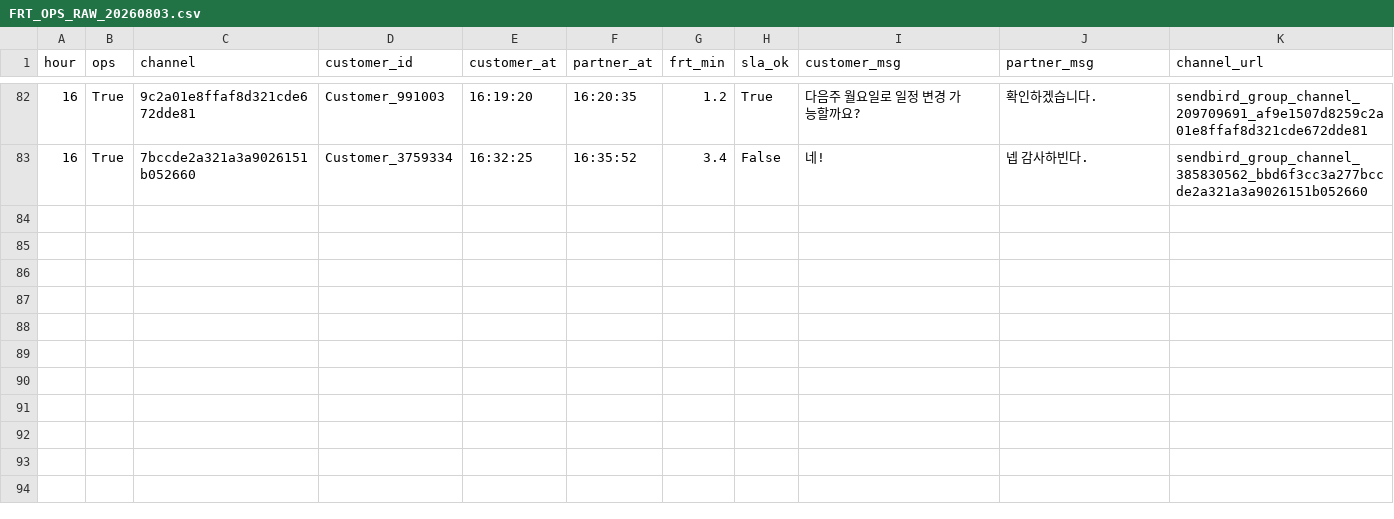
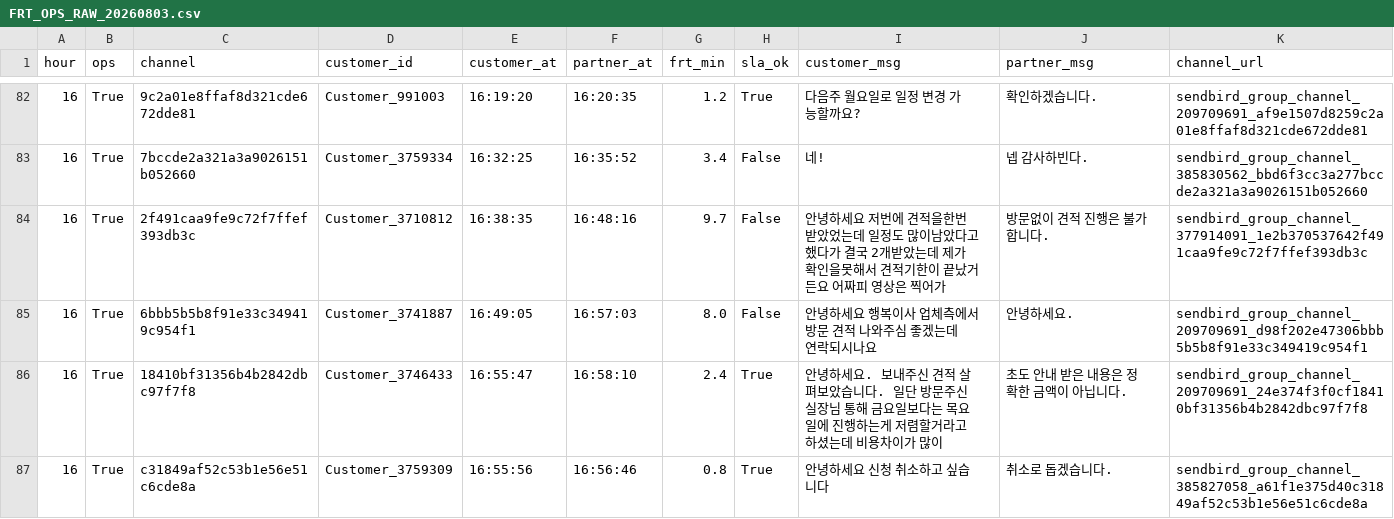
Before and after one commit to miso-cx/moving-by-miso-cx-frt-dashboard, a CSV file: daily/raw/FRT_OPS_RAW_20260803.csv, drawn as a sheet; only a part is shown, gaps mark what is left out; the diff names each change by its address in the sheet, - before the commit and + after, or states it on an @@ line.

```diff
--- a/daily/raw/FRT_OPS_RAW_20260803.csv
+++ b/daily/raw/FRT_OPS_RAW_20260803.csv
+row 84: 16 | True | 2f491caa9fe9c72f7ffef393db3c | Customer_3710812 | 16:38:35 | 16:48:16 | 9.7 | False | 안녕하세요 저번에 견적을한번 받았었는데 일정도 많이남았다고했다가 결국 2개받았는데 제가 확인을못해서 견적기한이 끝났거든요 어짜피 영상은 찍어가 | 방문없이 견적 진행은 불가합니다. | sendbird_group_channel_377914091_1e2b370537642f491caa9fe9c72f7ffef393db3c
+row 85: 16 | True | 6bbb5b5b8f91e33c349419c954f1 | Customer_3741887 | 16:49:05 | 16:57:03 | 8.0 | False | 안녕하세요 행복이사 업체측에서 방문 견적 나와주심 좋겠는데 연락되시나요 | 안녕하세요. | sendbird_group_channel_209709691_d98f202e47306bbb5b5b8f91e33c349419c954f1
+row 86: 16 | True | 18410bf31356b4b2842dbc97f7f8 | Customer_3746433 | 16:55:47 | 16:58:10 | 2.4 | True | 안녕하세요. 보내주신 견적 살펴보았습니다. 일단 방문주신 실장님 통해 금요일보다는 목요일에 진행하는게 저렴할거라고 하셨는데 비용차이가 많이 | 초도 안내 받은 내용은 정확한 금액이 아닙니다. | sendbird_group_channel_209709691_24e374f3f0cf18410bf31356b4b2842dbc97f7f8
+row 87: 16 | True | c31849af52c53b1e56e51c6cde8a | Customer_3759309 | 16:55:56 | 16:56:46 | 0.8 | True | 안녕하세요 신청 취소하고 싶습니다 | 취소로 돕겠습니다. | sendbird_group_channel_385827058_a61f1e375d40c31849af52c53b1e56e51c6cde8a
```
Also changed, not shown: daily/raw/FRT_RAW_20260803.csv, 1 other file.
